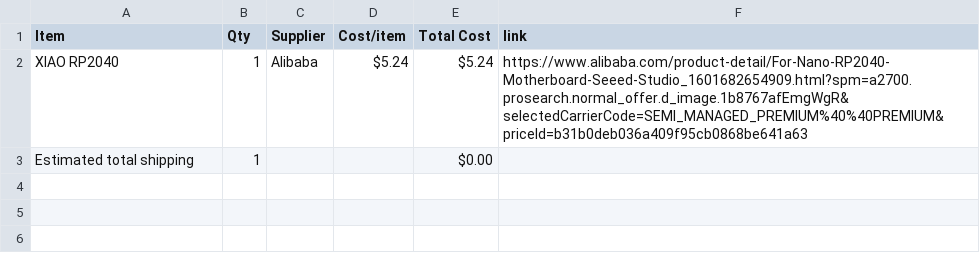
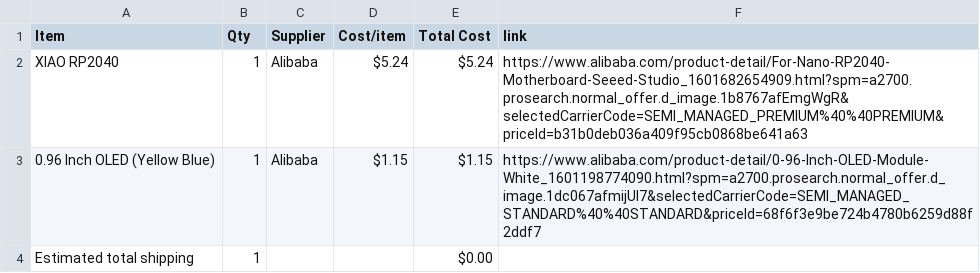
Before and after one commit to avilldev/half-life-week4-Displays-OLED-Pomodoro, a CSV file: BOM.csv, drawn as a sheet; the diff names each change by its address in the sheet, - before the commit and + after, or states it on an @@ line.

Commit message:
Sync Brain Breeze from Half Life

```diff
--- a/BOM.csv
+++ b/BOM.csv
+row 3: 0.96 Inch OLED (Yellow Blue) | 1 | Alibaba | $1.15 | $1.15 | https://www.alibaba.com/product-detail/0-96-Inch-OLED-Module-White_1601198774090.html?spm=a2700.prosearch.normal_offer.d_image.1dc067afmijUl7&selectedCarrierCode=SEMI_MANAGED_STANDARD%40%40STANDARD&priceId=68f6f3e9be724b4780b6259d88f2ddf7
```
